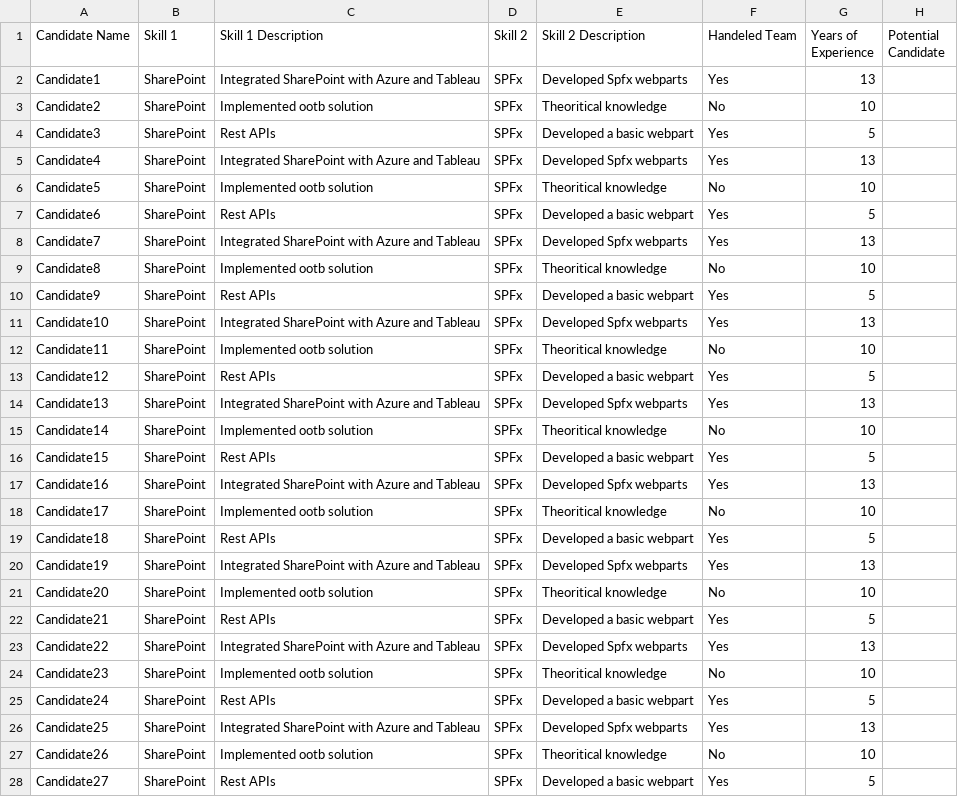
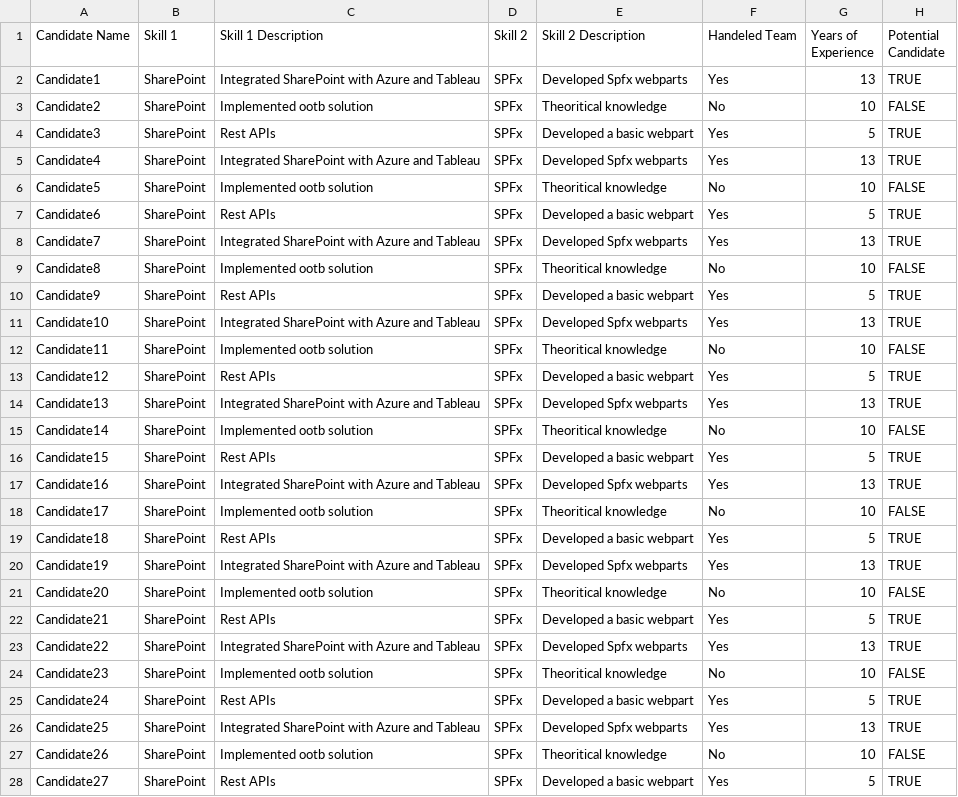
Before and after one commit to ashishrastogi18/myhello-world, a CSV file: Candidatecsv.csv, drawn as a sheet; only a part is shown; the diff covers the shown part only.

Commit message:
Add files via upload

```diff
--- a/Candidatecsv.csv
+++ b/Candidatecsv.csv
@@ -1,28 +1,28 @@
 Candidate Name,Skill 1,Skill 1 Description,Skill 2,Skill 2 Description,Handeled Team,Years of Experience,Potential Candidate
-Candidate1,	SharePoint,	Integrated SharePoint with Azure and Tableau,	SPFx,	Developed Spfx webparts,	Yes,	13,
-Candidate2,	SharePoint,	Implemented ootb solution,	SPFx,	Theoritical knowledge,	No,	10,
-Candidate3,	SharePoint,	Rest APIs,	SPFx,	Developed a basic webpart,	Yes,	5,
-Candidate4,	SharePoint,	Integrated SharePoint with Azure and Tableau,	SPFx,	Developed Spfx webparts,	Yes,	13,
-Candidate5,	SharePoint,	Implemented ootb solution,	SPFx,	Theoritical knowledge,	No,	10,
-Candidate6,	SharePoint,	Rest APIs,	SPFx,	Developed a basic webpart,	Yes,	5,
-Candidate7,	SharePoint,	Integrated SharePoint with Azure and Tableau,	SPFx,	Developed Spfx webparts,	Yes,	13,
-Candidate8,	SharePoint,	Implemented ootb solution,	SPFx,	Theoritical knowledge,	No,	10,
-Candidate9,	SharePoint,	Rest APIs,	SPFx,	Developed a basic webpart,	Yes,	5,
-Candidate10,	SharePoint,	Integrated SharePoint with Azure and Tableau,	SPFx,	Developed Spfx webparts,	Yes,	13,
-Candidate11,	SharePoint,	Implemented ootb solution,	SPFx,	Theoritical knowledge,	No,	10,
-Candidate12,	SharePoint,	Rest APIs,	SPFx,	Developed a basic webpart,	Yes,	5,
-Candidate13,	SharePoint,	Integrated SharePoint with Azure and Tableau,	SPFx,	Developed Spfx webparts,	Yes,	13,
-Candidate14,	SharePoint,	Implemented ootb solution,	SPFx,	Theoritical knowledge,	No,	10,
-Candidate15,	SharePoint,	Rest APIs,	SPFx,	Developed a basic webpart,	Yes,	5,
-Candidate16,	SharePoint,	Integrated SharePoint with Azure and Tableau,	SPFx,	Developed Spfx webparts,	Yes,	13,
-Candidate17,	SharePoint,	Implemented ootb solution,	SPFx,	Theoritical knowledge,	No,	10,
-Candidate18,	SharePoint,	Rest APIs,	SPFx,	Developed a basic webpart,	Yes,	5,
-Candidate19,	SharePoint,	Integrated SharePoint with Azure and Tableau,	SPFx,	Developed Spfx webparts,	Yes,	13,
-Candidate20,	SharePoint,	Implemented ootb solution,	SPFx,	Theoritical knowledge,	No,	10,
-Candidate21,	SharePoint,	Rest APIs,	SPFx,	Developed a basic webpart,	Yes,	5,
-Candidate22,	SharePoint,	Integrated SharePoint with Azure and Tableau,	SPFx,	Developed Spfx webparts,	Yes,	13,
-Candidate23,	SharePoint,	Implemented ootb solution,	SPFx,	Theoritical knowledge,	No,	10,
-Candidate24,	SharePoint,	Rest APIs,	SPFx,	Developed a basic webpart,	Yes,	5,
-Candidate25,	SharePoint,	Integrated SharePoint with Azure and Tableau,	SPFx,	Developed Spfx webparts,	Yes,	13,
-Candidate26,	SharePoint,	Implemented ootb solution,	SPFx,	Theoritical knowledge,	No,	10,
-Candidate27,	SharePoint,	Rest APIs,	SPFx,	Developed a basic webpart,	Yes,	5,
+Candidate1,"	SharePoint","	Integrated SharePoint with Azure and Tableau","	SPFx","	Developed Spfx webparts","	Yes","	13",TRUE
+Candidate2,"	SharePoint","	Implemented ootb solution","	SPFx","	Theoritical knowledge","	No","	10",FALSE
+Candidate3,"	SharePoint","	Rest APIs","	SPFx","	Developed a basic webpart","	Yes","	5",TRUE
+Candidate4,"	SharePoint","	Integrated SharePoint with Azure and Tableau","	SPFx","	Developed Spfx webparts","	Yes","	13",TRUE
+Candidate5,"	SharePoint","	Implemented ootb solution","	SPFx","	Theoritical knowledge","	No","	10",FALSE
+Candidate6,"	SharePoint","	Rest APIs","	SPFx","	Developed a basic webpart","	Yes","	5",TRUE
+Candidate7,"	SharePoint","	Integrated SharePoint with Azure and Tableau","	SPFx","	Developed Spfx webparts","	Yes","	13",TRUE
+Candidate8,"	SharePoint","	Implemented ootb solution","	SPFx","	Theoritical knowledge","	No","	10",FALSE
+Candidate9,"	SharePoint","	Rest APIs","	SPFx","	Developed a basic webpart","	Yes","	5",TRUE
+Candidate10,"	SharePoint","	Integrated SharePoint with Azure and Tableau","	SPFx","	Developed Spfx webparts","	Yes","	13",TRUE
+Candidate11,"	SharePoint","	Implemented ootb solution","	SPFx","	Theoritical knowledge","	No","	10",FALSE
+Candidate12,"	SharePoint","	Rest APIs","	SPFx","	Developed a basic webpart","	Yes","	5",TRUE
+Candidate13,"	SharePoint","	Integrated SharePoint with Azure and Tableau","	SPFx","	Developed Spfx webparts","	Yes","	13",TRUE
+Candidate14,"	SharePoint","	Implemented ootb solution","	SPFx","	Theoritical knowledge","	No","	10",FALSE
+Candidate15,"	SharePoint","	Rest APIs","	SPFx","	Developed a basic webpart","	Yes","	5",TRUE
+Candidate16,"	SharePoint","	Integrated SharePoint with Azure and Tableau","	SPFx","	Developed Spfx webparts","	Yes","	13",TRUE
+Candidate17,"	SharePoint","	Implemented ootb solution","	SPFx","	Theoritical knowledge","	No","	10",FALSE
+Candidate18,"	SharePoint","	Rest APIs","	SPFx","	Developed a basic webpart","	Yes","	5",TRUE
+Candidate19,"	SharePoint","	Integrated SharePoint with Azure and Tableau","	SPFx","	Developed Spfx webparts","	Yes","	13",TRUE
+Candidate20,"	SharePoint","	Implemented ootb solution","	SPFx","	Theoritical knowledge","	No","	10",FALSE
+Candidate21,"	SharePoint","	Rest APIs","	SPFx","	Developed a basic webpart","	Yes","	5",TRUE
+Candidate22,"	SharePoint","	Integrated SharePoint with Azure and Tableau","	SPFx","	Developed Spfx webparts","	Yes","	13",TRUE
+Candidate23,"	SharePoint","	Implemented ootb solution","	SPFx","	Theoritical knowledge","	No","	10",FALSE
+Candidate24,"	SharePoint","	Rest APIs","	SPFx","	Developed a basic webpart","	Yes","	5",TRUE
+Candidate25,"	SharePoint","	Integrated SharePoint with Azure and Tableau","	SPFx","	Developed Spfx webparts","	Yes","	13",TRUE
+Candidate26,"	SharePoint","	Implemented ootb solution","	SPFx","	Theoritical knowledge","	No","	10",FALSE
+Candidate27,"	SharePoint","	Rest APIs","	SPFx","	Developed a basic webpart","	Yes","	5",TRUE
```
Also changed, not shown: 22 edited cells elsewhere in this file.
